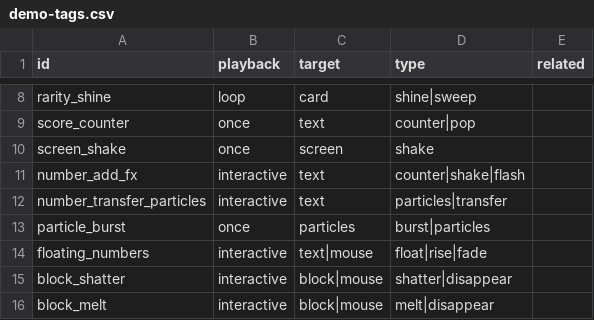
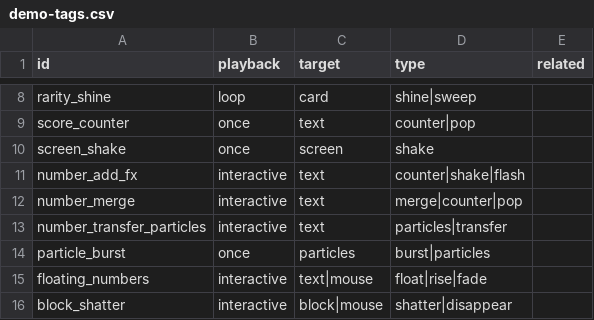
Before and after one commit to DDonlien/gsap-cookbook, a CSV file: src/demo-tags.csv, drawn as a sheet; only a part is shown, gaps mark what is left out; the shorter side is filled out with more unchanged rows; the diff names each change by its address in the sheet, - before the commit and + after, or states it on an @@ line.

Commit message:
feat: 新增数字合并效果并优化现有demo的交互与视觉
- 新增 `number_merge` demo，实现左右数字向中间合并的动画效果
- 为多个demo添加统一的action按钮支持，移除冗余的背景装饰
- 更新 `card_select` demo默认支持多选模式
- 优化中文字体栈，优先使用英文字体显示拉丁字符
- 重构 `block_melt` demo为多点烧蚀溶解效果
- 完善 `number_add_fx` demo，增加数字放大效果
- 更新文档，明确演示对象应保持最简单形态的原则

```diff
--- a/src/demo-tags.csv
+++ b/src/demo-tags.csv
+row 12: number_merge | interactive | text | merge|counter|pop
```
Also changed, not shown: 17 other files.
